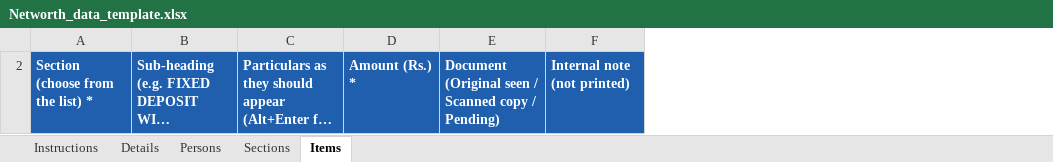
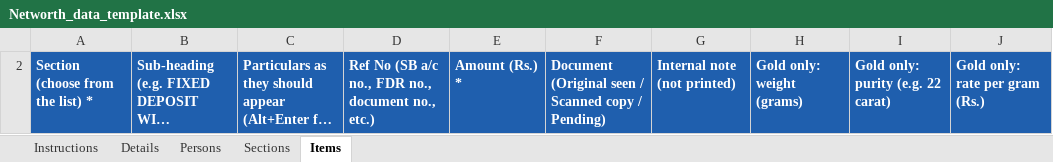
Before and after one commit to bssridhar/it2026, an Excel workbook: networth/templates/Networth_data_template.xlsx, sheet Items, drawn as a sheet; long unchanged cells end in …; values as stored, in another font and other column widths than the file's, no borders; the diff names each change by its address in the sheet, - before the commit and + after, or states it on an @@ line.

```diff
--- a/networth/templates/Networth_data_template.xlsx (sheet Items)
+++ b/networth/templates/Networth_data_template.xlsx (sheet Items)
+column D, row 2: Ref No (SB a/c no., FDR no., document no., etc.)
+column H, row 2: Gold only: weight (grams)
+column I, row 2: Gold only: purity (e.g. 22 carat)
+column J, row 2: Gold only: rate per gram (Rs.)
```
Also changed, not shown: sheet Sections, sheet Instructions, sheet Details, hidden cells, 8 other files.
